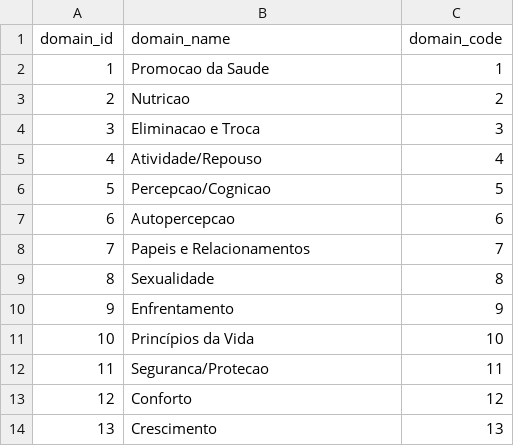
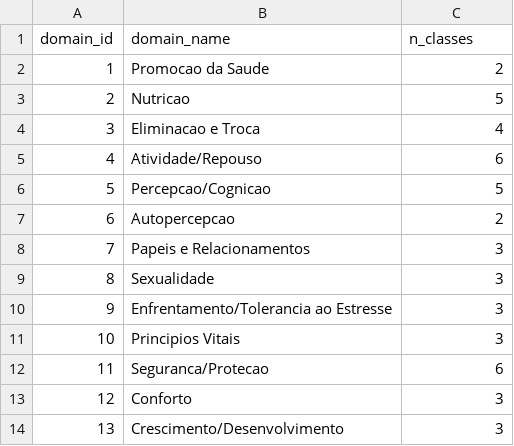
Before and after one commit to santosry/nursing-pool, a CSV file: data/dim_nanda_domain.csv, drawn as a sheet.

Commit message:
v3.3: dominios NANDA Taxonomia II (13 dominios/48 classes), pagina web SQL, graficos atualizados, sem radar

```diff
--- a/data/dim_nanda_domain.csv
+++ b/data/dim_nanda_domain.csv
@@ -1,14 +1,14 @@
-domain_id,domain_name,domain_code
-1,Promocao da Saude,1
-2,Nutricao,2
-3,Eliminacao e Troca,3
-4,Atividade/Repouso,4
+domain_id,domain_name,n_classes
+1,Promocao da Saude,2
+2,Nutricao,5
+3,Eliminacao e Troca,4
+4,Atividade/Repouso,6
 5,Percepcao/Cognicao,5
-6,Autopercepcao,6
-7,Papeis e Relacionamentos,7
-8,Sexualidade,8
-9,Enfrentamento,9
-10,Princípios da Vida,10
-11,Seguranca/Protecao,11
-12,Conforto,12
-13,Crescimento,13
+6,Autopercepcao,2
+7,Papeis e Relacionamentos,3
+8,Sexualidade,3
+9,Enfrentamento/Tolerancia ao Estresse,3
+10,Principios Vitais,3
+11,Seguranca/Protecao,6
+12,Conforto,3
+13,Crescimento/Desenvolvimento,3
```
Also changed, not shown: 28 other files.
